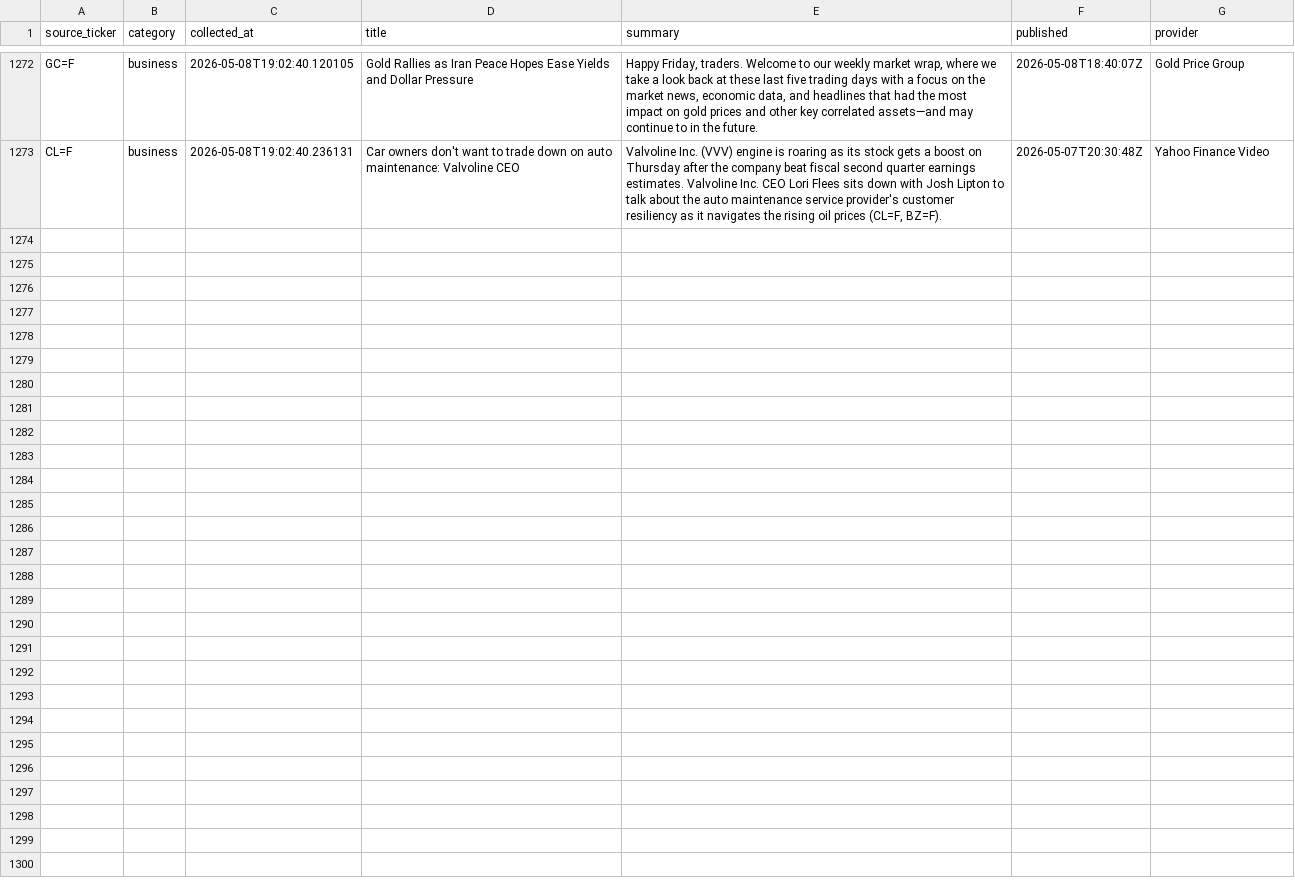
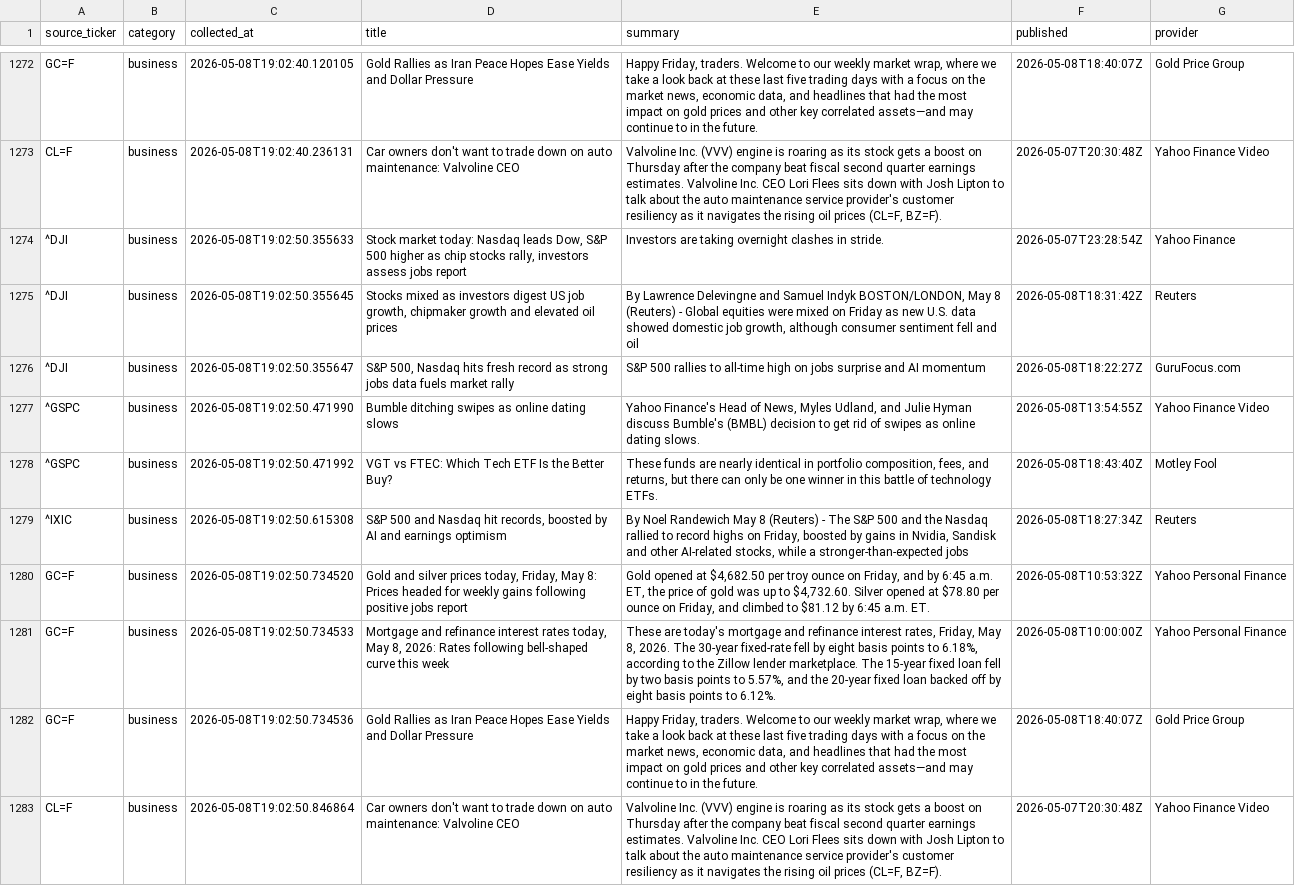
Before and after one commit to ShashwatSahu21/Finity-, a CSV file: datasets/business_news.csv, drawn as a sheet; only a part is shown, gaps mark what is left out.

```diff
--- a/datasets/business_news.csv
+++ b/datasets/business_news.csv
@@ -1273 +1273,11 @@ GC=F,business,2026-05-08T19:02:40.120105,Gold Rallies as Iran Peace Hopes Ease Y
 CL=F,business,2026-05-08T19:02:40.236131,Car owners don't want to trade down on auto maintenance: Valvoline CEO,"Valvoline Inc. (VVV) engine is roaring as its stock gets a boost on Thursday after the company beat fiscal second quarter earnings estimates. Valvoline Inc. CEO Lori Flees sits down with Josh Lipton to talk about the auto maintenance service provider's customer resiliency as it navigates the rising oil prices (CL=F, BZ=F).",2026-05-07T20:30:48Z,Yahoo Finance Video
+^DJI,business,2026-05-08T19:02:50.355633,"Stock market today: Nasdaq leads Dow, S&P 500 higher as chip stocks rally, investors assess jobs report",Investors are taking overnight clashes in stride.,2026-05-07T23:28:54Z,Yahoo Finance
+^DJI,business,2026-05-08T19:02:50.355645,"Stocks mixed as investors digest US job growth, chipmaker growth and elevated oil prices","By Lawrence Delevingne and Samuel Indyk BOSTON/LONDON, May 8 (Reuters) - Global equities were mixed on Friday as new U.S. data showed domestic job growth, although consumer sentiment fell and oil",2026-05-08T18:31:42Z,Reuters
+^DJI,business,2026-05-08T19:02:50.355647,"S&P 500, Nasdaq hits fresh record as strong jobs data fuels market rally",S&P 500 rallies to all-time high on jobs surprise and AI momentum,2026-05-08T18:22:27Z,GuruFocus.com
+^GSPC,business,2026-05-08T19:02:50.471990,Bumble ditching swipes as online dating slows,"Yahoo Finance's Head of News, Myles Udland, and Julie Hyman discuss Bumble's (BMBL) decision to get rid of swipes as online dating slows.",2026-05-08T13:54:55Z,Yahoo Finance Video
+^GSPC,business,2026-05-08T19:02:50.471992,VGT vs FTEC: Which Tech ETF Is the Better Buy?,"These funds are nearly identical in portfolio composition, fees, and returns, but there can only be one winner in this battle of technology ETFs.",2026-05-08T18:43:40Z,Motley Fool
+^IXIC,business,2026-05-08T19:02:50.615308,"S&P 500 and Nasdaq hit records, boosted by AI and earnings optimism","By Noel Randewich May 8 (Reuters) - The S&P 500 and the Nasdaq rallied to record highs on Friday, boosted by gains in Nvidia, Sandisk and other AI-related stocks, while a stronger-than-expected jobs",2026-05-08T18:27:34Z,Reuters
+GC=F,business,2026-05-08T19:02:50.734520,"Gold and silver prices today, Friday, May 8: Prices headed for weekly gains following positive jobs report","Gold opened at $4,682.50 per troy ounce on Friday, and by 6:45 a.m. ET, the price of gold was up to $4,732.60. Silver opened at $78.80 per ounce on Friday, and climbed to $81.12 by 6:45 a.m. ET.",2026-05-08T10:53:32Z,Yahoo Personal Finance
+GC=F,business,2026-05-08T19:02:50.734533,"Mortgage and refinance interest rates today, May 8, 2026: Rates following bell-shaped curve this week","These are today's mortgage and refinance interest rates, Friday, May 8, 2026. The 30-year fixed-rate fell by eight basis points to 6.18%, according to the Zillow lender marketplace. The 15-year fixed loan fell by two basis points to 5.57%, and the 20-year fixed loan backed off by eight basis points to 6.12%.",2026-05-08T10:00:00Z,Yahoo Personal Finance
+GC=F,business,2026-05-08T19:02:50.734536,Gold Rallies as Iran Peace Hopes Ease Yields and Dollar Pressure,"Happy Friday, traders. Welcome to our weekly market wrap, where we take a look back at these last five trading days with a focus on the market news, economic data, and headlines that had the most impact on gold prices and other key correlated assets—and may continue to in the future.",2026-05-08T18:40:07Z,Gold Price Group
+CL=F,business,2026-05-08T19:02:50.846864,Car owners don't want to trade down on auto maintenance: Valvoline CEO,"Valvoline Inc. (VVV) engine is roaring as its stock gets a boost on Thursday after the company beat fiscal second quarter earnings estimates. Valvoline Inc. CEO Lori Flees sits down with Josh Lipton to talk about the auto maintenance service provider's customer resiliency as it navigates the rising oil prices (CL=F, BZ=F).",2026-05-07T20:30:48Z,Yahoo Finance Video
```
Also changed, not shown: datasets/master_dataset.csv, 2 other files.
